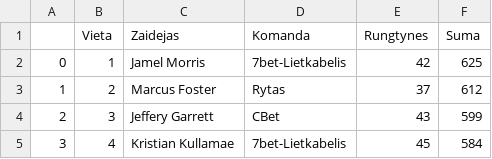
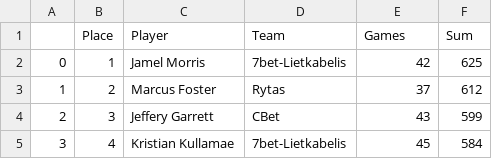
Before and after one commit to SigMik/Final_Project_KAMSIG, a CSV file: LKL_points.csv, drawn as a sheet; only a part is shown; removed rows and columns are numbered as before the commit, all else as after; the diff names each change by its address in the sheet, - before the commit and + after, or states it on an @@ line.

```diff
--- a/LKL_points.csv
+++ b/LKL_points.csv
-row 1:  | Vieta | Zaidejas | Komanda | Rungtynes | Suma
+row 1:  | Place | Player | Team | Games | Sum
```
Also changed, not shown: LKL_rebounds.csv, MLKL_efficiency.csv, 4 other files.
